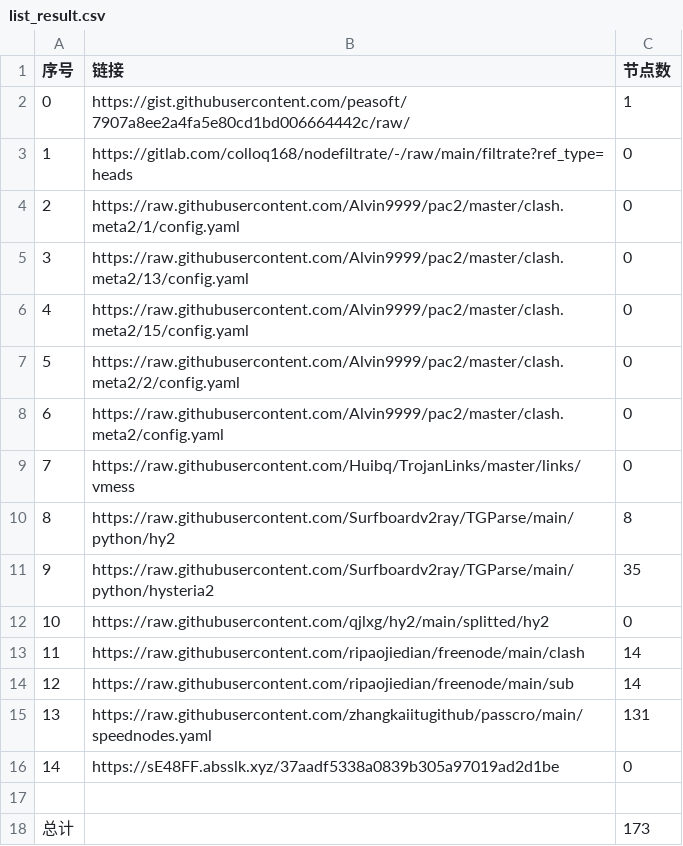
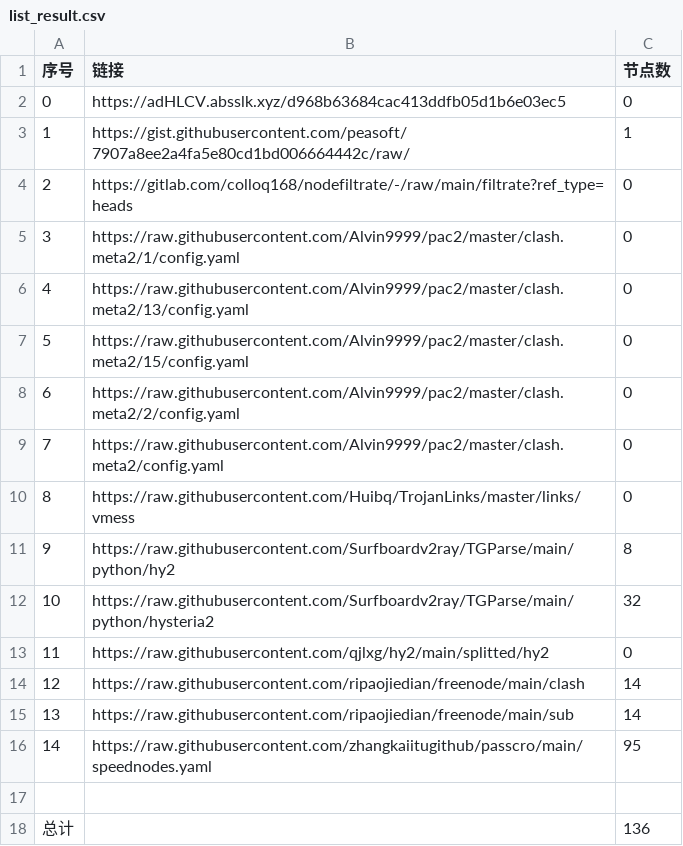
Before and after one commit to a56296909/NoMoreWalls, a CSV file: list_result.csv, drawn as a sheet; removed rows and columns are numbered as before the commit, all else as after; the diff names each change by its address in the sheet, - before the commit and + after, or states it on an @@ line.

```diff
--- a/list_result.csv
+++ b/list_result.csv
+row 2: 0 | https://adHLCV.absslk.xyz/d968b63684cac413ddfb05d1b6e03ec5 | 0
@@ column A (序号) renumbered between rows 3 and 16 @@
-C12 (节点数): 35
+C12 (节点数): 32
-C16 (节点数): 131
+C16 (节点数): 95
-row 16: 14 | https://sE48FF.absslk.xyz/37aadf5338a0839b305a97019ad2d1be | 0
-C18 (节点数): 173
+C18 (节点数): 136
```
Also changed, not shown: 16 other files.
